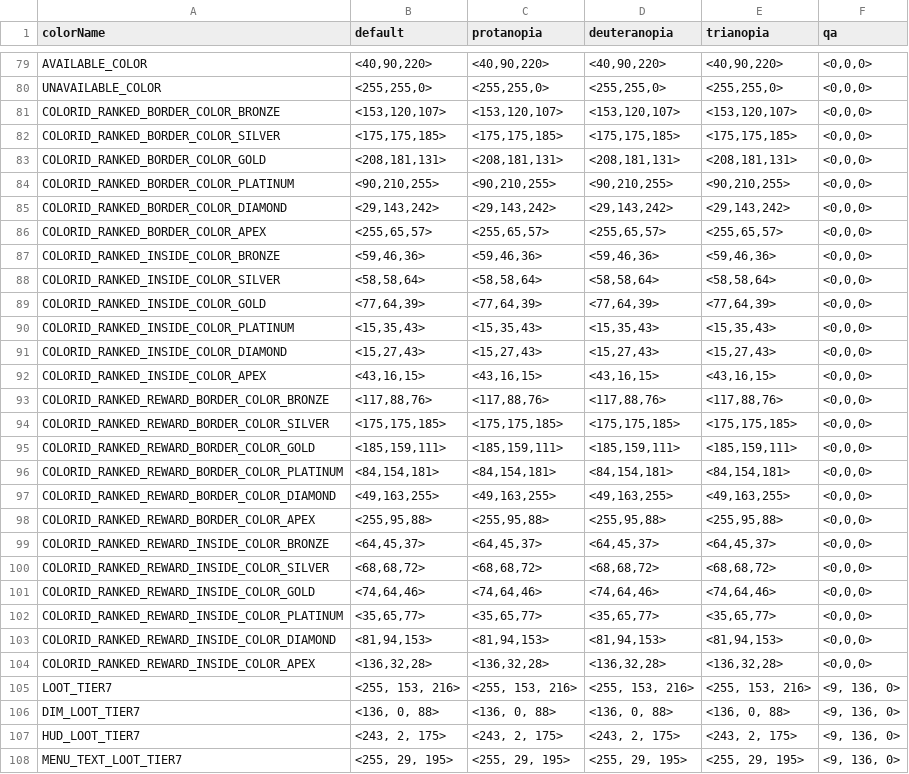
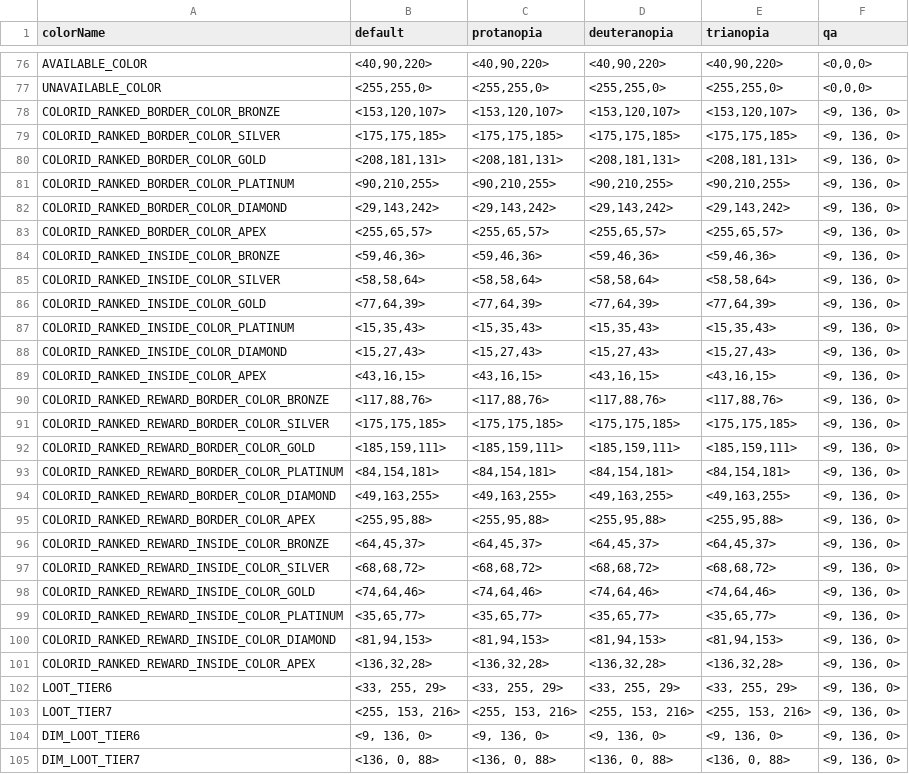
Before and after one commit to kralrindo/common_sdk.rpak, a CSV file: sdk_depot/assets_sdk/datatable/colorpalette_table.csv, drawn as a sheet; only a part is shown, gaps mark what is left out; the shorter side is filled out with more unchanged rows; the diff covers the shown part only.

Commit message:
revert the datatable for now
seems to break multiple things

```diff
--- a/sdk_depot/assets_sdk/datatable/colorpalette_table.csv
+++ b/sdk_depot/assets_sdk/datatable/colorpalette_table.csv
@@ -80,27 +77,29 @@
 "UNAVAILABLE_COLOR","<255,255,0>","<255,255,0>","<255,255,0>","<255,255,0>","<0,0,0>"
-"COLORID_RANKED_BORDER_COLOR_BRONZE","<153,120,107>","<153,120,107>","<153,120,107>","<153,120,107>","<0,0,0>"
-"COLORID_RANKED_BORDER_COLOR_SILVER","<175,175,185>","<175,175,185>","<175,175,185>","<175,175,185>","<0,0,0>"
-"COLORID_RANKED_BORDER_COLOR_GOLD","<208,181,131>","<208,181,131>","<208,181,131>","<208,181,131>","<0,0,0>"
-"COLORID_RANKED_BORDER_COLOR_PLATINUM","<90,210,255>","<90,210,255>","<90,210,255>","<90,210,255>","<0,0,0>"
-"COLORID_RANKED_BORDER_COLOR_DIAMOND","<29,143,242>","<29,143,242>","<29,143,242>","<29,143,242>","<0,0,0>"
-"COLORID_RANKED_BORDER_COLOR_APEX","<255,65,57>","<255,65,57>","<255,65,57>","<255,65,57>","<0,0,0>"
-"COLORID_RANKED_INSIDE_COLOR_BRONZE","<59,46,36>","<59,46,36>","<59,46,36>","<59,46,36>","<0,0,0>"
-"COLORID_RANKED_INSIDE_COLOR_SILVER","<58,58,64>","<58,58,64>","<58,58,64>","<58,58,64>","<0,0,0>"
-"COLORID_RANKED_INSIDE_COLOR_GOLD","<77,64,39>","<77,64,39>","<77,64,39>","<77,64,39>","<0,0,0>"
-"COLORID_RANKED_INSIDE_COLOR_PLATINUM","<15,35,43>","<15,35,43>","<15,35,43>","<15,35,43>","<0,0,0>"
-"COLORID_RANKED_INSIDE_COLOR_DIAMOND","<15,27,43>","<15,27,43>","<15,27,43>","<15,27,43>","<0,0,0>"
-"COLORID_RANKED_INSIDE_COLOR_APEX","<43,16,15>","<43,16,15>","<43,16,15>","<43,16,15>","<0,0,0>"
-"COLORID_RANKED_REWARD_BORDER_COLOR_BRONZE","<117,88,76>","<117,88,76>","<117,88,76>","<117,88,76>","<0,0,0>"
-"COLORID_RANKED_REWARD_BORDER_COLOR_SILVER","<175,175,185>","<175,175,185>","<175,175,185>","<175,175,185>","<0,0,0>"
-"COLORID_RANKED_REWARD_BORDER_COLOR_GOLD","<185,159,111>","<185,159,111>","<185,159,111>","<185,159,111>","<0,0,0>"
-"COLORID_RANKED_REWARD_BORDER_COLOR_PLATINUM","<84,154,181>","<84,154,181>","<84,154,181>","<84,154,181>","<0,0,0>"
-"COLORID_RANKED_REWARD_BORDER_COLOR_DIAMOND","<49,163,255>","<49,163,255>","<49,163,255>","<49,163,255>","<0,0,0>"
-"COLORID_RANKED_REWARD_BORDER_COLOR_APEX","<255,95,88>","<255,95,88>","<255,95,88>","<255,95,88>","<0,0,0>"
-"COLORID_RANKED_REWARD_INSIDE_COLOR_BRONZE","<64,45,37>","<64,45,37>","<64,45,37>","<64,45,37>","<0,0,0>"
-"COLORID_RANKED_REWARD_INSIDE_COLOR_SILVER","<68,68,72>","<68,68,72>","<68,68,72>","<68,68,72>","<0,0,0>"
-"COLORID_RANKED_REWARD_INSIDE_COLOR_GOLD","<74,64,46>","<74,64,46>","<74,64,46>","<74,64,46>","<0,0,0>"
-"COLORID_RANKED_REWARD_INSIDE_COLOR_PLATINUM","<35,65,77>","<35,65,77>","<35,65,77>","<35,65,77>","<0,0,0>"
-"COLORID_RANKED_REWARD_INSIDE_COLOR_DIAMOND","<81,94,153>","<81,94,153>","<81,94,153>","<81,94,153>","<0,0,0>"
-"COLORID_RANKED_REWARD_INSIDE_COLOR_APEX","<136,32,28>","<136,32,28>","<136,32,28>","<136,32,28>","<0,0,0>"
+"COLORID_RANKED_BORDER_COLOR_BRONZE","<153,120,107>","<153,120,107>","<153,120,107>","<153,120,107>","<9, 136, 0>"
+"COLORID_RANKED_BORDER_COLOR_SILVER","<175,175,185>","<175,175,185>","<175,175,185>","<175,175,185>","<9, 136, 0>"
+"COLORID_RANKED_BORDER_COLOR_GOLD","<208,181,131>","<208,181,131>","<208,181,131>","<208,181,131>","<9, 136, 0>"
+"COLORID_RANKED_BORDER_COLOR_PLATINUM","<90,210,255>","<90,210,255>","<90,210,255>","<90,210,255>","<9, 136, 0>"
+"COLORID_RANKED_BORDER_COLOR_DIAMOND","<29,143,242>","<29,143,242>","<29,143,242>","<29,143,242>","<9, 136, 0>"
+"COLORID_RANKED_BORDER_COLOR_APEX","<255,65,57>","<255,65,57>","<255,65,57>","<255,65,57>","<9, 136, 0>"
+"COLORID_RANKED_INSIDE_COLOR_BRONZE","<59,46,36>","<59,46,36>","<59,46,36>","<59,46,36>","<9, 136, 0>"
+"COLORID_RANKED_INSIDE_COLOR_SILVER","<58,58,64>","<58,58,64>","<58,58,64>","<58,58,64>","<9, 136, 0>"
+"COLORID_RANKED_INSIDE_COLOR_GOLD","<77,64,39>","<77,64,39>","<77,64,39>","<77,64,39>","<9, 136, 0>"
+"COLORID_RANKED_INSIDE_COLOR_PLATINUM","<15,35,43>","<15,35,43>","<15,35,43>","<15,35,43>","<9, 136, 0>"
+"COLORID_RANKED_INSIDE_COLOR_DIAMOND","<15,27,43>","<15,27,43>","<15,27,43>","<15,27,43>","<9, 136, 0>"
+"COLORID_RANKED_INSIDE_COLOR_APEX","<43,16,15>","<43,16,15>","<43,16,15>","<43,16,15>","<9, 136, 0>"
+"COLORID_RANKED_REWARD_BORDER_COLOR_BRONZE","<117,88,76>","<117,88,76>","<117,88,76>","<117,88,76>","<9, 136, 0>"
+"COLORID_RANKED_REWARD_BORDER_COLOR_SILVER","<175,175,185>","<175,175,185>","<175,175,185>","<175,175,185>","<9, 136, 0>"
+"COLORID_RANKED_REWARD_BORDER_COLOR_GOLD","<185,159,111>","<185,159,111>","<185,159,111>","<185,159,111>","<9, 136, 0>"
+"COLORID_RANKED_REWARD_BORDER_COLOR_PLATINUM","<84,154,181>","<84,154,181>","<84,154,181>","<84,154,181>","<9, 136, 0>"
+"COLORID_RANKED_REWARD_BORDER_COLOR_DIAMOND","<49,163,255>","<49,163,255>","<49,163,255>","<49,163,255>","<9, 136, 0>"
+"COLORID_RANKED_REWARD_BORDER_COLOR_APEX","<255,95,88>","<255,95,88>","<255,95,88>","<255,95,88>","<9, 136, 0>"
+"COLORID_RANKED_REWARD_INSIDE_COLOR_BRONZE","<64,45,37>","<64,45,37>","<64,45,37>","<64,45,37>","<9, 136, 0>"
+"COLORID_RANKED_REWARD_INSIDE_COLOR_SILVER","<68,68,72>","<68,68,72>","<68,68,72>","<68,68,72>","<9, 136, 0>"
+"COLORID_RANKED_REWARD_INSIDE_COLOR_GOLD","<74,64,46>","<74,64,46>","<74,64,46>","<74,64,46>","<9, 136, 0>"
+"COLORID_RANKED_REWARD_INSIDE_COLOR_PLATINUM","<35,65,77>","<35,65,77>","<35,65,77>","<35,65,77>","<9, 136, 0>"
+"COLORID_RANKED_REWARD_INSIDE_COLOR_DIAMOND","<81,94,153>","<81,94,153>","<81,94,153>","<81,94,153>","<9, 136, 0>"
+"COLORID_RANKED_REWARD_INSIDE_COLOR_APEX","<136,32,28>","<136,32,28>","<136,32,28>","<136,32,28>","<9, 136, 0>"
+"LOOT_TIER6","<33, 255, 29>","<33, 255, 29>","<33, 255, 29>","<33, 255, 29>","<9, 136, 0>"
 "LOOT_TIER7","<255, 153, 216>","<255, 153, 216>","<255, 153, 216>","<255, 153, 216>","<9, 136, 0>"
+"DIM_LOOT_TIER6","<9, 136, 0>","<9, 136, 0>","<9, 136, 0>","<9, 136, 0>","<9, 136, 0>"
 "DIM_LOOT_TIER7","<136, 0, 88>","<136, 0, 88>","<136, 0, 88>","<136, 0, 88>","<9, 136, 0>"
```
Also changed, not shown: 6 added rows, 5 removed rows and 11 edited cells elsewhere in this file.
